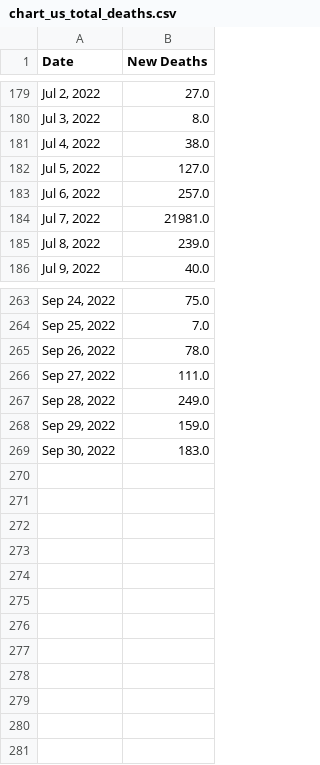
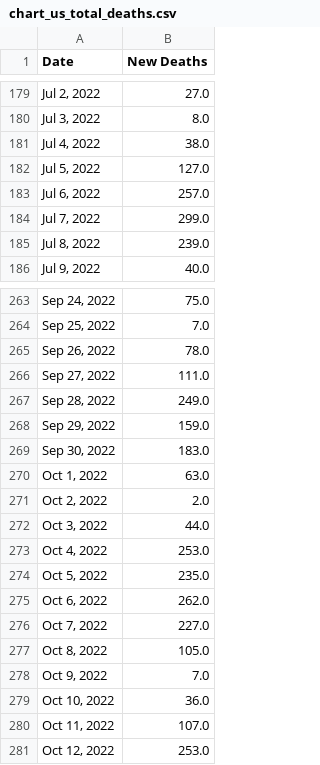
Before and after one commit to Pasin3ru/Tracking-COVID-19, a CSV file: _data/chart_us_total_deaths.csv, drawn as a sheet; only a part is shown, gaps mark what is left out.

```diff
--- a/_data/chart_us_total_deaths.csv
+++ b/_data/chart_us_total_deaths.csv
@@ -183,3 +183,3 @@ Date,New Deaths
 "Jul 6, 2022",257.0
-"Jul 7, 2022",21981.0
+"Jul 7, 2022",299.0
 "Jul 8, 2022",239.0
@@ -269 +269,13 @@ Date,New Deaths
 "Sep 30, 2022",183.0
+"Oct 1, 2022",63.0
+"Oct 2, 2022",2.0
+"Oct 3, 2022",44.0
+"Oct 4, 2022",253.0
+"Oct 5, 2022",235.0
+"Oct 6, 2022",262.0
+"Oct 7, 2022",227.0
+"Oct 8, 2022",105.0
+"Oct 9, 2022",7.0
+"Oct 10, 2022",36.0
+"Oct 11, 2022",107.0
+"Oct 12, 2022",253.0
```
Also changed, not shown: _data/chart_us_total_cases.csv, 2 other files.
